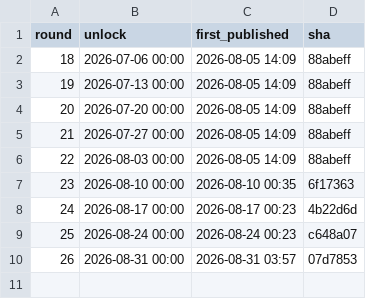
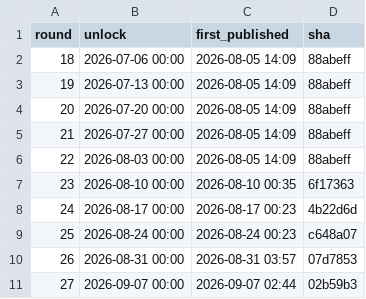
Before and after one commit to Mr-XMS/nrl-model, a CSV file: docs/publish_log.csv, drawn as a sheet.

```diff
--- a/docs/publish_log.csv
+++ b/docs/publish_log.csv
@@ -10 +10,2 @@ round,unlock,first_published,sha
 26,2026-08-31 00:00,2026-08-31 03:57,07d7853
+27,2026-09-07 00:00,2026-09-07 02:44,02b59b3
```
Also changed, not shown: 14 other files.
